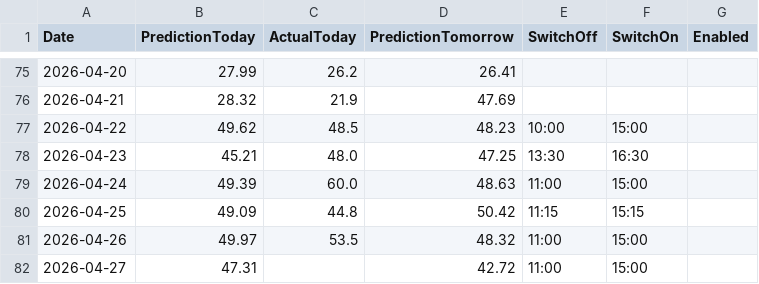
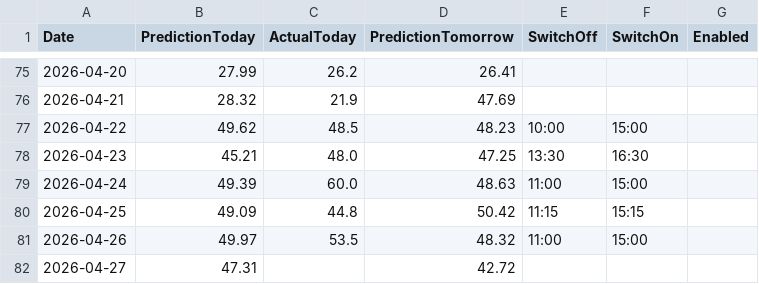
Before and after one commit to lkjhgfdsa2020/FVE, a CSV file: forecasts/forecast_daily_summary.csv, drawn as a sheet; only a part is shown, gaps mark what is left out.

Commit message:
Fix formatting issue in forecast_daily_summary.csv

```diff
--- a/forecasts/forecast_daily_summary.csv
+++ b/forecasts/forecast_daily_summary.csv
@@ -81,2 +81,2 @@ Date,PredictionToday,ActualToday,PredictionTomorrow,SwitchOff,SwitchOn,Enabled
 2026-04-26,49.97,53.5,48.32,11:00,15:00,
-2026-04-27,47.31,,42.72,11:00,15:00,
+2026-04-27,47.31,,42.72,,
```
